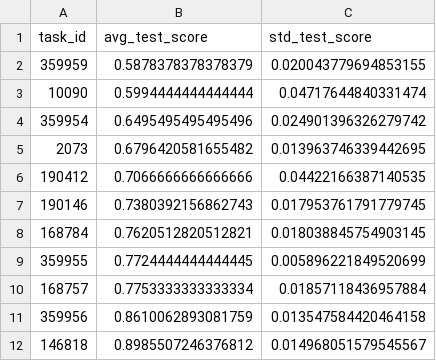
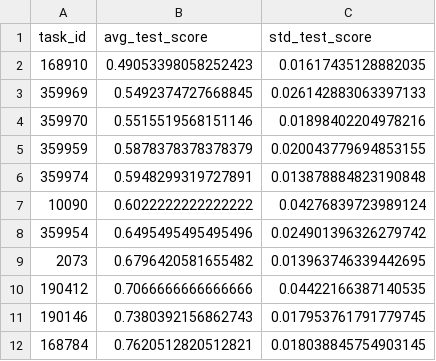
Before and after one commit to jgh9094/ea-tpe-random, a CSV file: results/agg_test.csv, drawn as a sheet; only a part is shown; the shorter side is filled out with more unchanged rows; the diff covers the shown part only.

Commit message:
new agg test

```diff
--- a/results/agg_test.csv
+++ b/results/agg_test.csv
@@ -1,4 +1,8 @@
 task_id,avg_test_score,std_test_score
+168910,0.49053398058252423,0.01617435128882035
+359969,0.5492374727668845,0.026142883063397133
+359970,0.5515519568151146,0.01898402204978216
 359959,0.5878378378378379,0.020043779694853155
-10090,0.5994444444444444,0.04717644840331474
+359974,0.5948299319727891,0.013878884823190848
+10090,0.6022222222222222,0.04276839723989124
 359954,0.6495495495495496,0.024901396326279742
```
Also changed, not shown: 17 added rows and 2 edited cells elsewhere in this file.
